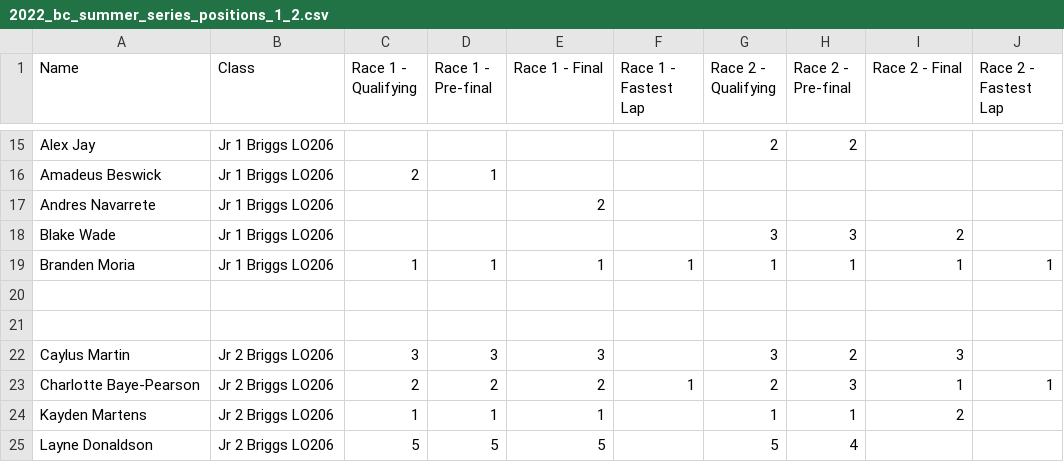
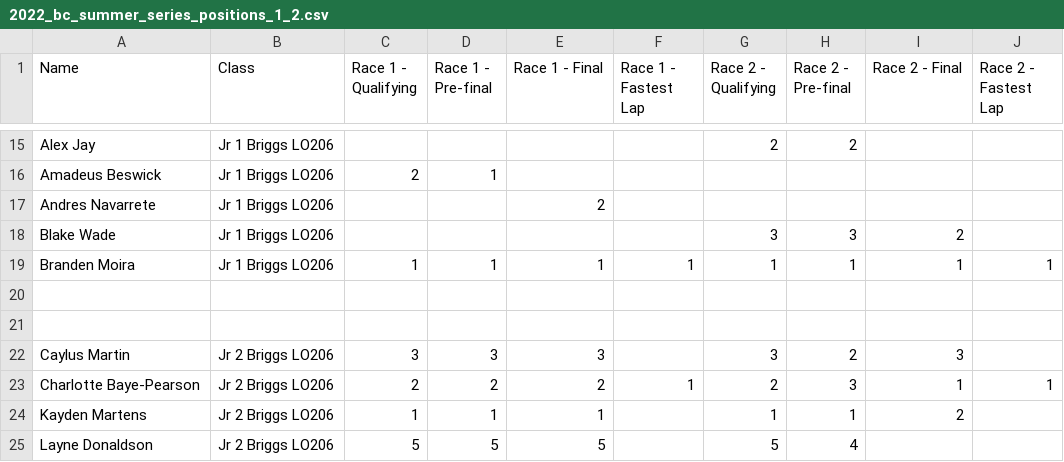
Before and after one commit to mnursey/VIKA-Website, a CSV file: 2022_bc_summer_series_positions_1_2.csv, drawn as a sheet; only a part is shown, gaps mark what is left out.

```diff
--- a/2022_bc_summer_series_positions_1_2.csv
+++ b/2022_bc_summer_series_positions_1_2.csv
@@ -18,3 +18,3 @@ Andres Navarrete,Jr 1 Briggs LO206,,,2,,,,,
 Blake Wade,Jr 1 Briggs LO206,,,,,3,3,2,
-Branden Moria,Jr 1 Briggs LO206,1,1,1,1,1,1,1,1
+Branden Moira,Jr 1 Briggs LO206,1,1,1,1,1,1,1,1
 ,,,,,,,,,
```
Also changed, not shown: 2022_bc_summer_series_positions_3_4.csv, 1 other file.
